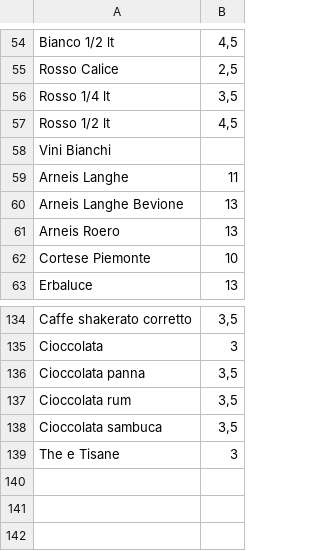
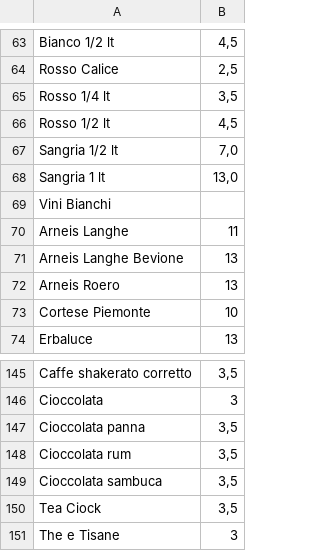
Before and after one commit to mendaomn/RMT-raspberry, a CSV file: public/assets/menu/menu_bere.csv, drawn as a sheet; only a part is shown, gaps mark what is left out; the diff covers the shown part only.

```diff
--- a/public/assets/menu/menu_bere.csv
+++ b/public/assets/menu/menu_bere.csv
@@ -57,2 +66,4 @@ Rosso 1/4 lt; 3,5 ;;;
 Rosso 1/2 lt; 4,5 ;;;
+Sangria 1/2 lt; 7,0 ;;;
+Sangria 1 lt; 13,0 ;;;
 Vini Bianchi;;;;
@@ -138,2 +149,3 @@ Cioccolata  rum; 3,5 ;;;
 Cioccolata sambuca; 3,5 ;;;
+Tea Ciock; 3,5 ;;;
 The e Tisane     ; 3 ;;;
```
Also changed, not shown: 9 added rows and 33 edited cells elsewhere in this file, public/assets/menu/menu_cibo.csv, 1 other file.
